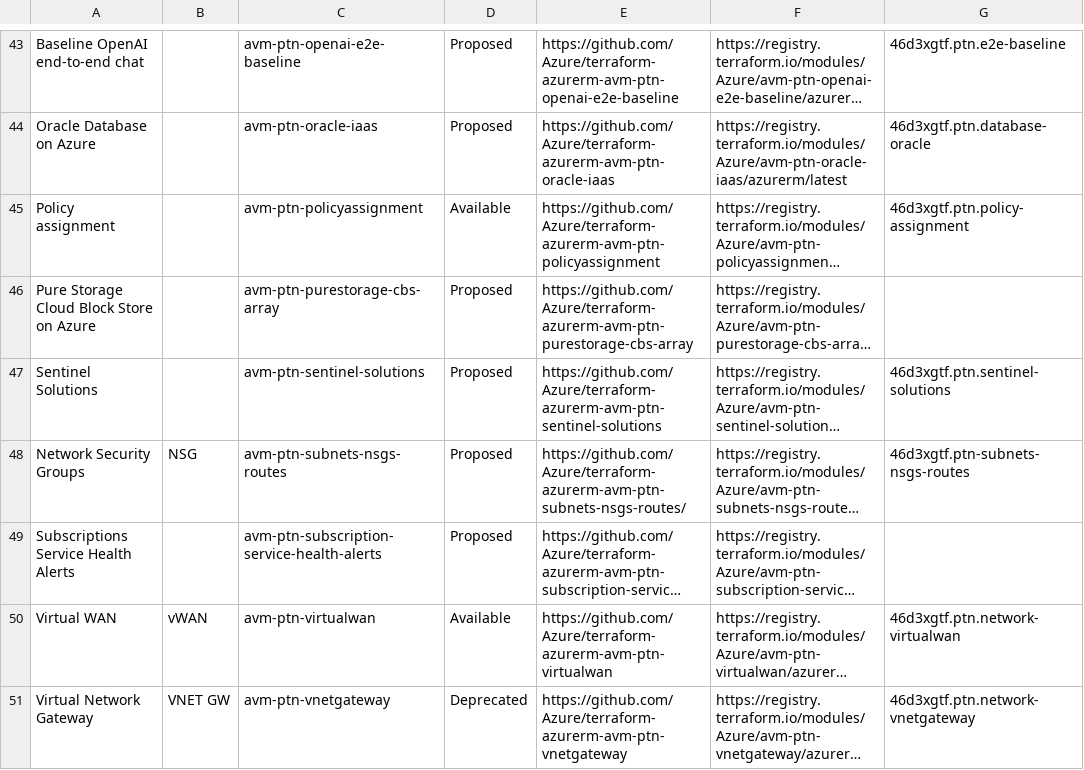
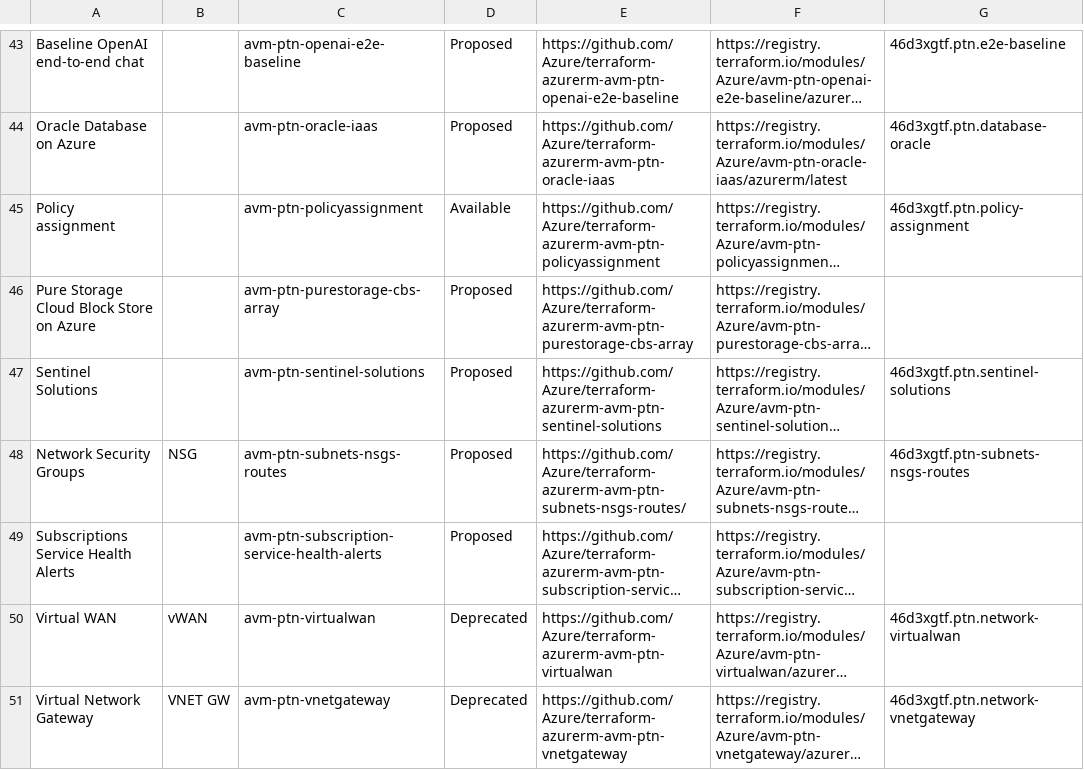
Before and after one commit to Azure/Azure-Verified-Modules, a CSV file: docs/static/module-indexes/TerraformPatternModules.csv, drawn as a sheet; only a part is shown, gaps mark what is left out; long unchanged cells end in …; the diff names each change by its address in the sheet, - before the commit and + after, or states it on an @@ line.

Commit message:
chore: deprecate vwan module

```diff
--- a/docs/static/module-indexes/TerraformPatternModules.csv
+++ b/docs/static/module-indexes/TerraformPatternModules.csv
-D50: Available
+D50: Deprecated
```
